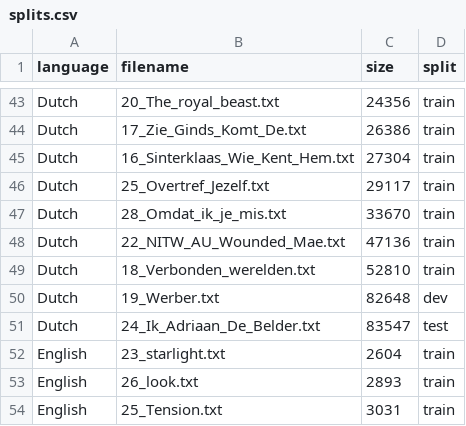
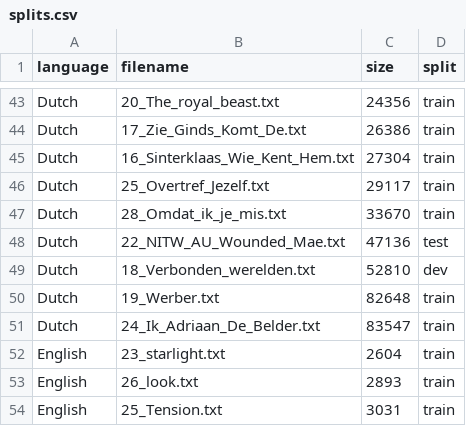
Before and after one commit to GOLEM-lab/GOLEMcoref, a CSV file: data/splits/splits.csv, drawn as a sheet; only a part is shown, gaps mark what is left out.

```diff
--- a/data/splits/splits.csv
+++ b/data/splits/splits.csv
@@ -47,6 +47,6 @@ Dutch,25_Overtref_Jezelf.txt,29117,train
 Dutch,28_Omdat_ik_je_mis.txt,33670,train
-Dutch,22_NITW_AU_Wounded_Mae.txt,47136,train
-Dutch,18_Verbonden_werelden.txt,52810,train
-Dutch,19_Werber.txt,82648,dev
-Dutch,24_Ik_Adriaan_De_Belder.txt,83547,test
+Dutch,22_NITW_AU_Wounded_Mae.txt,47136,test
+Dutch,18_Verbonden_werelden.txt,52810,dev
+Dutch,19_Werber.txt,82648,train
+Dutch,24_Ik_Adriaan_De_Belder.txt,83547,train
 English,23_starlight.txt,2604,train
```
Also changed, not shown: 36 other files.
